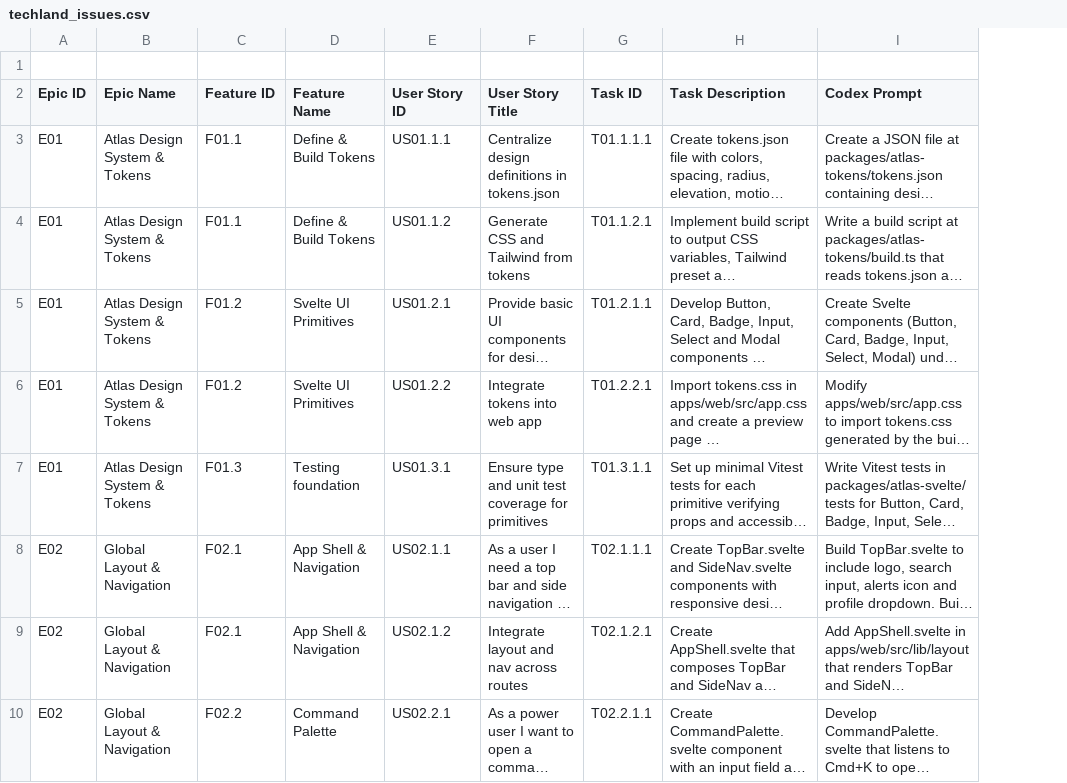
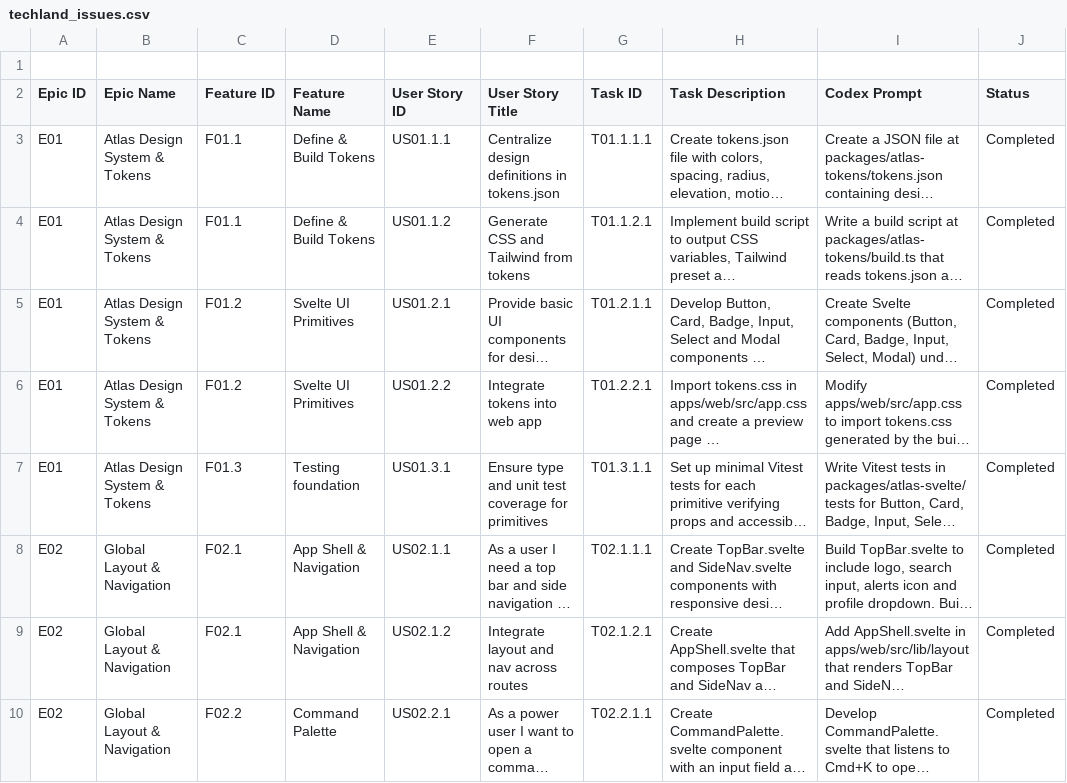
Before and after one commit to fungi-argicapco/gov-programs-api, a CSV file: project/techland_issues.csv, drawn as a sheet; only a part is shown; long unchanged cells end in …; the diff names each change by its address in the sheet, - before the commit and + after, or states it on an @@ line.

Commit message:
Feature: Capital Finder: live API filters, testing, and status updates

```diff
--- a/project/techland_issues.csv
+++ b/project/techland_issues.csv
+column J (Status), rows 3-10: all Completed
```
Also changed, not shown: project/techland_sprints.csv, 8 other files.
